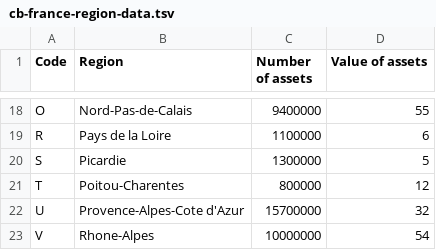
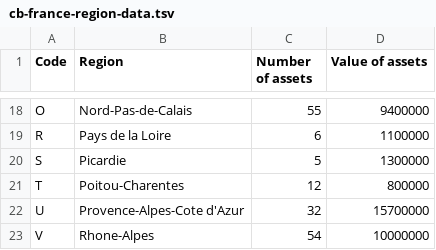
Before and after one commit to ondata/cb-eu-map, a TSV file: data/cb-france-region-data.tsv, drawn as a sheet; only a part is shown, gaps mark what is left out; the diff covers the shown part only; the diff names each change by its address in the sheet, - before the commit and + after, or states it on an @@ line.

```diff
--- a/data/cb-france-region-data.tsv
+++ b/data/cb-france-region-data.tsv
-C18 (Number of assets): 9400000
+C18 (Number of assets): 55
-D18 (Value of assets): 55
+D18 (Value of assets): 9400000
-C19 (Number of assets): 1100000
+C19 (Number of assets): 6
-D19 (Value of assets): 6
+D19 (Value of assets): 1100000
-C20 (Number of assets): 1300000
+C20 (Number of assets): 5
-D20 (Value of assets): 5
+D20 (Value of assets): 1300000
-C21 (Number of assets): 800000
+C21 (Number of assets): 12
-D21 (Value of assets): 12
+D21 (Value of assets): 800000
-C22 (Number of assets): 15700000
+C22 (Number of assets): 32
-D22 (Value of assets): 32
+D22 (Value of assets): 15700000
-C23 (Number of assets): 10000000
+C23 (Number of assets): 54
-D23 (Value of assets): 54
+D23 (Value of assets): 10000000
```
Also changed, not shown: 32 edited cells elsewhere in this file, 6 other files.
